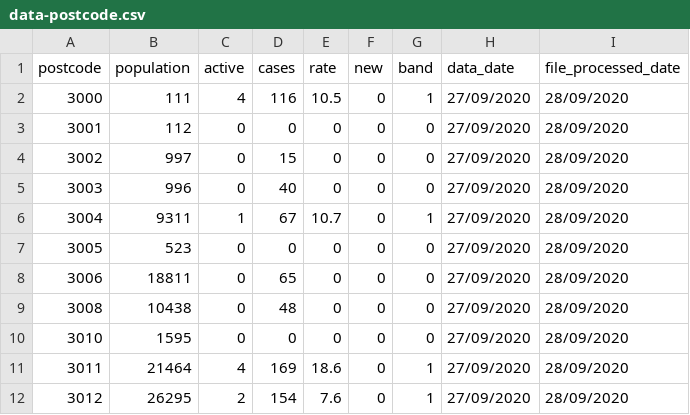
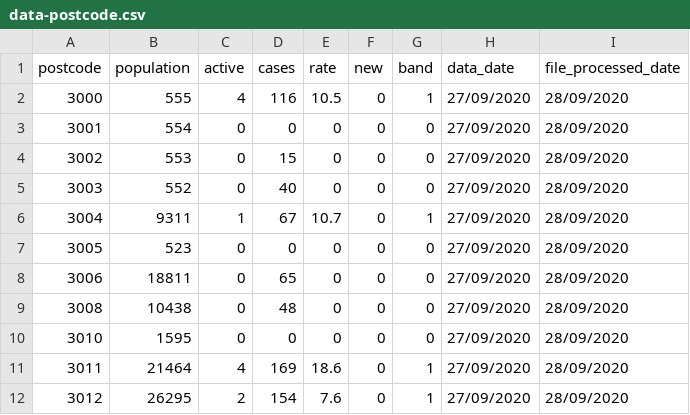
Before and after one commit to salsa-nathan/test-data, a CSV file: data-postcode.csv, drawn as a sheet; only a part is shown.

Commit message:
Update data-postcode.csv

```diff
--- a/data-postcode.csv
+++ b/data-postcode.csv
@@ -1,6 +1,6 @@
 postcode,population,active,cases,rate,new,band,data_date,file_processed_date
-3000,111,4,116,10.5,0,1,27/09/2020,28/09/2020
-3001,112,0,0,0,0,0,27/09/2020,28/09/2020
-3002,997,0,15,0,0,0,27/09/2020,28/09/2020
-3003,996,0,40,0,0,0,27/09/2020,28/09/2020
+3000,555,4,116,10.5,0,1,27/09/2020,28/09/2020
+3001,554,0,0,0,0,0,27/09/2020,28/09/2020
+3002,553,0,15,0,0,0,27/09/2020,28/09/2020
+3003,552,0,40,0,0,0,27/09/2020,28/09/2020
 3004,9311,1,67,10.7,0,1,27/09/2020,28/09/2020
```
